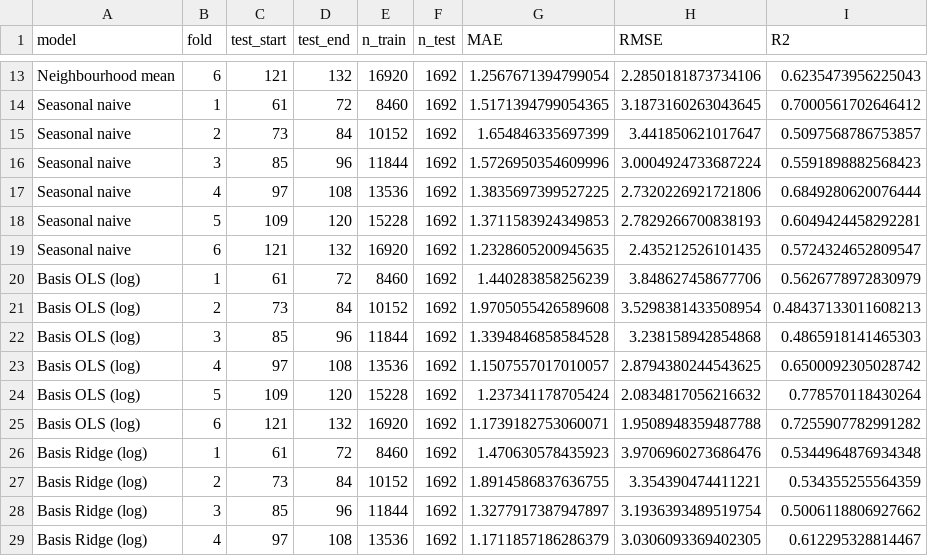
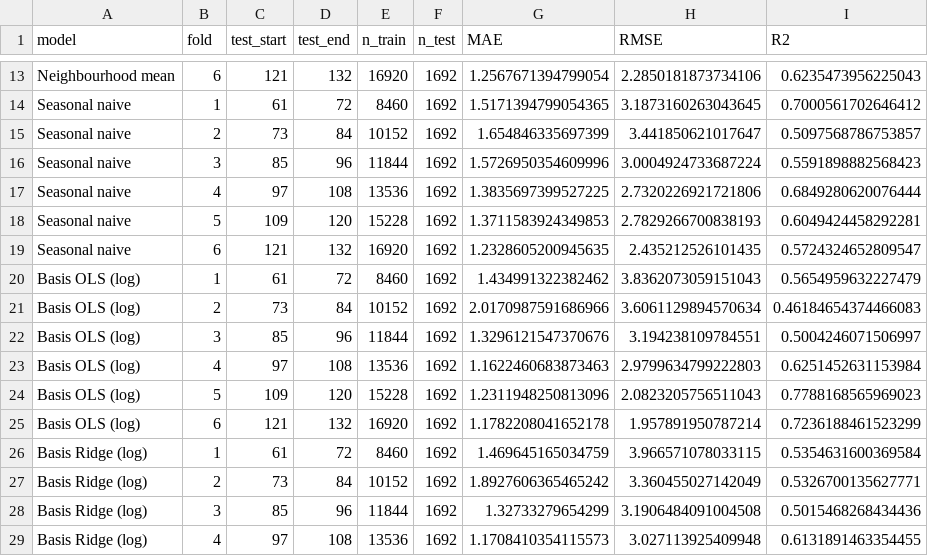
Before and after one commit to liu061231-code/toronto-bicycle-theft-prediction, a CSV file: output/tables/cv_folds.csv, drawn as a sheet; only a part is shown, gaps mark what is left out; the diff covers the shown part only.

```diff
--- a/output/tables/cv_folds.csv
+++ b/output/tables/cv_folds.csv
@@ -19,11 +19,11 @@ Seasonal naive,5,109,120,15228,1692,1.3711583924349853,2.7829266700838193,0.6049
 Seasonal naive,6,121,132,16920,1692,1.2328605200945635,2.435212526101435,0.5724324652809547
-Basis OLS (log),1,61,72,8460,1692,1.440283858256239,3.848627458677706,0.5626778972830979
-Basis OLS (log),2,73,84,10152,1692,1.9705055426589608,3.5298381433508954,0.48437133011608213
-Basis OLS (log),3,85,96,11844,1692,1.3394846858584528,3.238158942854868,0.4865918141465303
-Basis OLS (log),4,97,108,13536,1692,1.1507557017010057,2.8794380244543625,0.6500092305028742
-Basis OLS (log),5,109,120,15228,1692,1.237341178705424,2.0834817056216632,0.778570118430264
-Basis OLS (log),6,121,132,16920,1692,1.1739182753060071,1.9508948359487788,0.7255907782991282
-Basis Ridge (log),1,61,72,8460,1692,1.470630578435923,3.9706960273686476,0.5344964876934348
-Basis Ridge (log),2,73,84,10152,1692,1.8914586837636755,3.354390474411221,0.534355255564359
-Basis Ridge (log),3,85,96,11844,1692,1.3277917387947897,3.1936393489519754,0.5006118806927662
-Basis Ridge (log),4,97,108,13536,1692,1.1711857186286379,3.0306093369402305,0.612295328814467
+Basis OLS (log),1,61,72,8460,1692,1.434991322382462,3.8362073059151043,0.5654959632227479
+Basis OLS (log),2,73,84,10152,1692,2.0170987591686966,3.6061129894570634,0.46184654374466083
+Basis OLS (log),3,85,96,11844,1692,1.3296121547370676,3.194238109784551,0.5004246071506997
+Basis OLS (log),4,97,108,13536,1692,1.1622460683873463,2.9799634799222803,0.6251452631153984
+Basis OLS (log),5,109,120,15228,1692,1.2311948250813096,2.0823205756511043,0.7788168565969023
+Basis OLS (log),6,121,132,16920,1692,1.1782208041652178,1.957891950787214,0.7236188461523299
+Basis Ridge (log),1,61,72,8460,1692,1.469645165034759,3.966571078033115,0.5354631600369584
+Basis Ridge (log),2,73,84,10152,1692,1.8927606365465242,3.360455027142049,0.5326700135627771
+Basis Ridge (log),3,85,96,11844,1692,1.32733279654299,3.1906484091004508,0.5015468268434436
+Basis Ridge (log),4,97,108,13536,1692,1.1708410354115573,3.027113925409948,0.6131891463354455
```
Also changed, not shown: 42 edited cells elsewhere in this file, output/tables/data_audit.csv, output/tables/lambda_tuning.csv, 24 other files.
